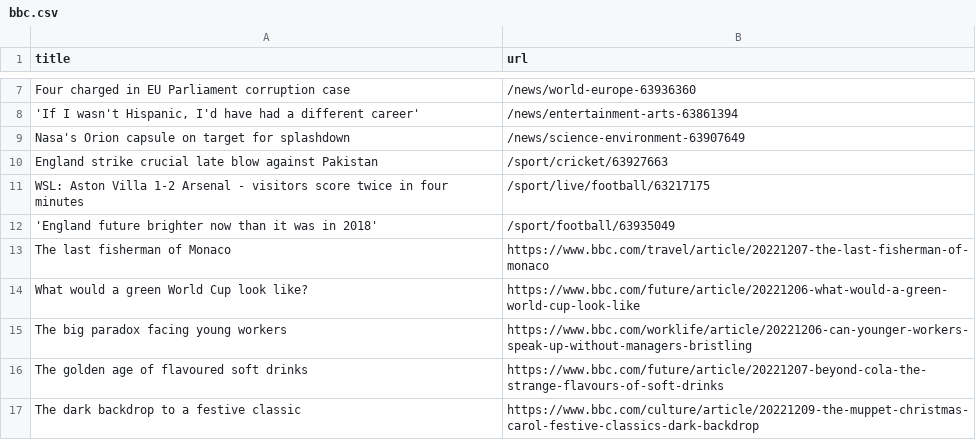
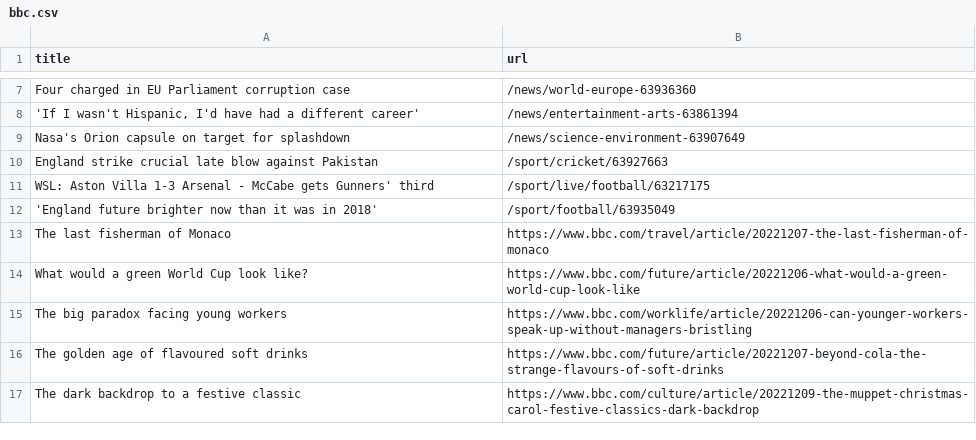
Before and after one commit to cpohkwan/automatic-scraper-bbc, a CSV file: bbc.csv, drawn as a sheet; only a part is shown, gaps mark what is left out.

```diff
--- a/bbc.csv
+++ b/bbc.csv
@@ -10,3 +10,3 @@ Nasa's Orion capsule on target for splashdown,/news/science-environment-63907649
 England strike crucial late blow against Pakistan,/sport/cricket/63927663
-WSL: Aston Villa 1-2 Arsenal - visitors score twice in four minutes,/sport/live/football/63217175
+WSL: Aston Villa 1-3 Arsenal - McCabe gets Gunners' third,/sport/live/football/63217175
 'England future brighter now than it was in 2018',/sport/football/63935049
```
